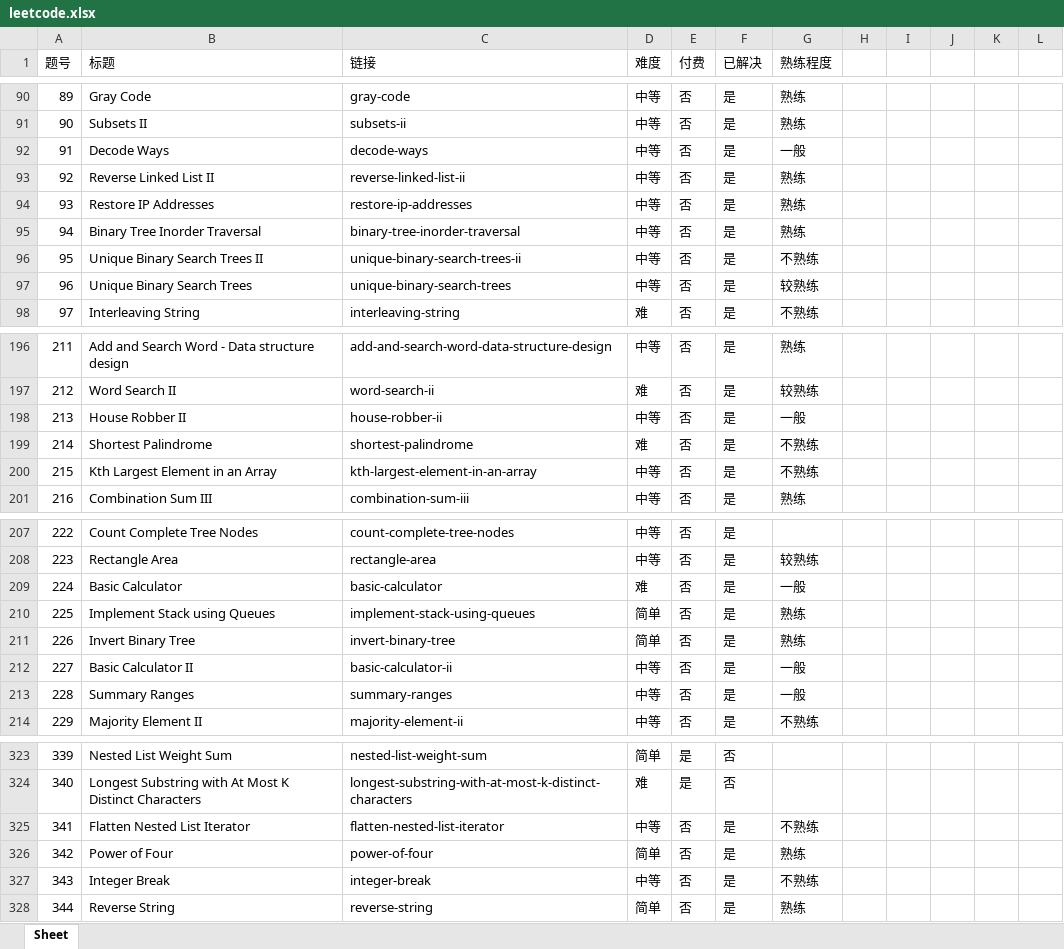
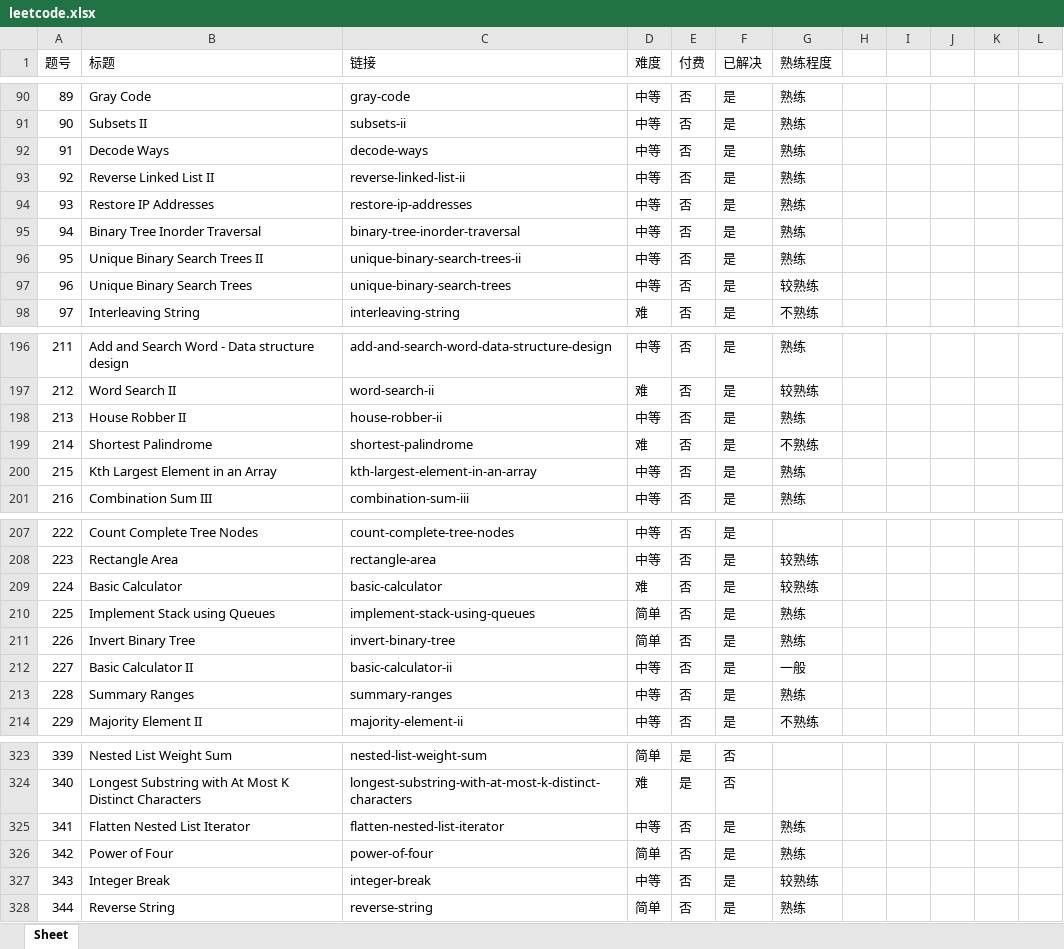
Before and after one commit to zhantong/interview, an Excel workbook: LeetCode/leetcode.xlsx, sheet Sheet, drawn as a sheet; only a part is shown, gaps mark what is left out; values as stored, in another font and other column widths than the file's, no borders; conditional formats not drawn; the diff covers the shown part only; the diff names each change by its address in the sheet, - before the commit and + after, or states it on an @@ line.

```diff
--- a/LeetCode/leetcode.xlsx (sheet Sheet)
+++ b/LeetCode/leetcode.xlsx (sheet Sheet)
-G92 (熟练程度): 一般
+G92 (熟练程度): 熟练
-G96 (熟练程度): 不熟练
+G96 (熟练程度): 熟练
-G198 (熟练程度): 一般
+G198 (熟练程度): 熟练
-G200 (熟练程度): 不熟练
+G200 (熟练程度): 熟练
-G209 (熟练程度): 一般
+G209 (熟练程度): 较熟练
-G213 (熟练程度): 一般
+G213 (熟练程度): 熟练
-G325 (熟练程度): 不熟练
+G325 (熟练程度): 熟练
-G327 (熟练程度): 不熟练
+G327 (熟练程度): 较熟练
```
Also changed, not shown: 45 edited cells elsewhere in this sheet, 1 other file.
